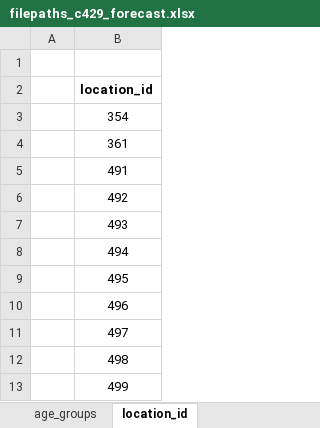
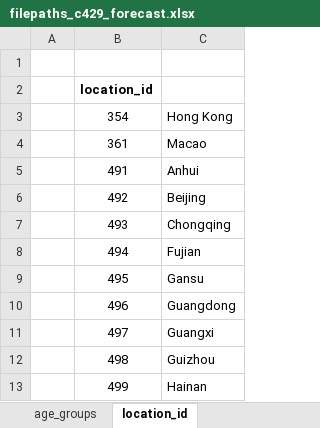
Before and after one commit to ihmeuw/vivarium_research, an Excel workbook: docs/source/gbd2017_models/concept_models/vivarium_swissre_breastcancer/filepaths_c429_forecast.xlsx, sheet location_id, drawn as a sheet; only a part is shown; values as stored, in another font and other column widths than the file's, no borders; the diff names each change by its address in the sheet, - before the commit and + after, or states it on an @@ line.

```diff
--- a/docs/source/gbd2017_models/concept_models/vivarium_swissre_breastcancer/filepaths_c429_forecast.xlsx (sheet location_id)
+++ b/docs/source/gbd2017_models/concept_models/vivarium_swissre_breastcancer/filepaths_c429_forecast.xlsx (sheet location_id)
+column C, rows 3-13: Hong Kong | Macao | Anhui | Beijing | Chongqing | Fujian | Gansu | Guangdong | Guangxi | Guizhou | Hainan
```
Also changed, not shown: 3 other files.
